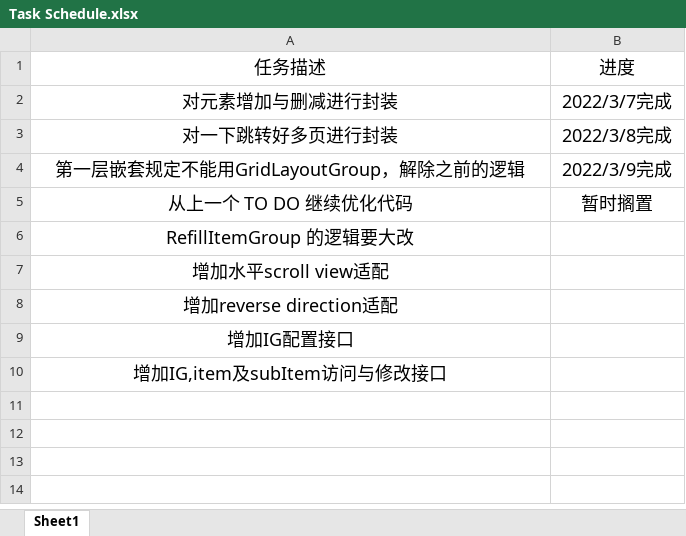
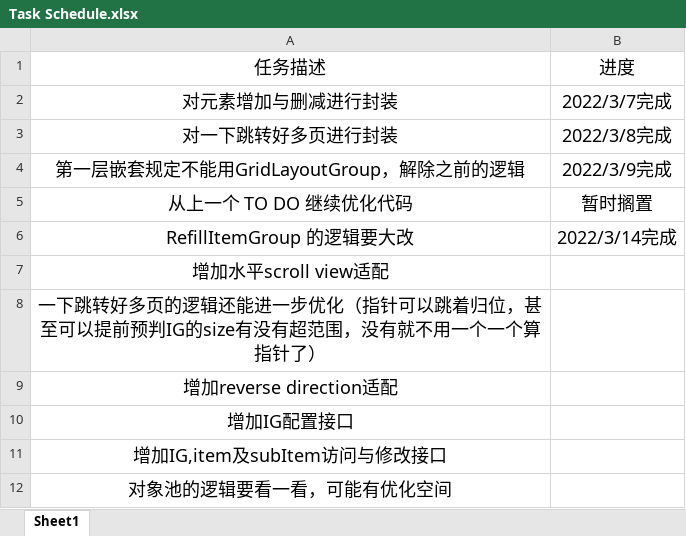
Before and after one commit to CarmackMo/DynamicScrollRect, an Excel workbook: Task Schedule.xlsx, sheet Sheet1, drawn as a sheet; values as stored, in another font and other column widths than the file's, no borders; the diff names each change by its address in the sheet, - before the commit and + after, or states it on an @@ line.

Commit message:
Debug "RefillItemGroup" logic

```diff
--- a/Task Schedule.xlsx (sheet Sheet1)
+++ b/Task Schedule.xlsx (sheet Sheet1)
-B6: (empty)
+B6: 2022/3/14完成
+row 8: 一下跳转好多页的逻辑还能进一步优化（指针可以跳着归位，甚至可以提前预判IG的size有没有超范围，没有就不用一个一个算指针了）
+row 12: 对象池的逻辑要看一看，可能有优化空间
```
